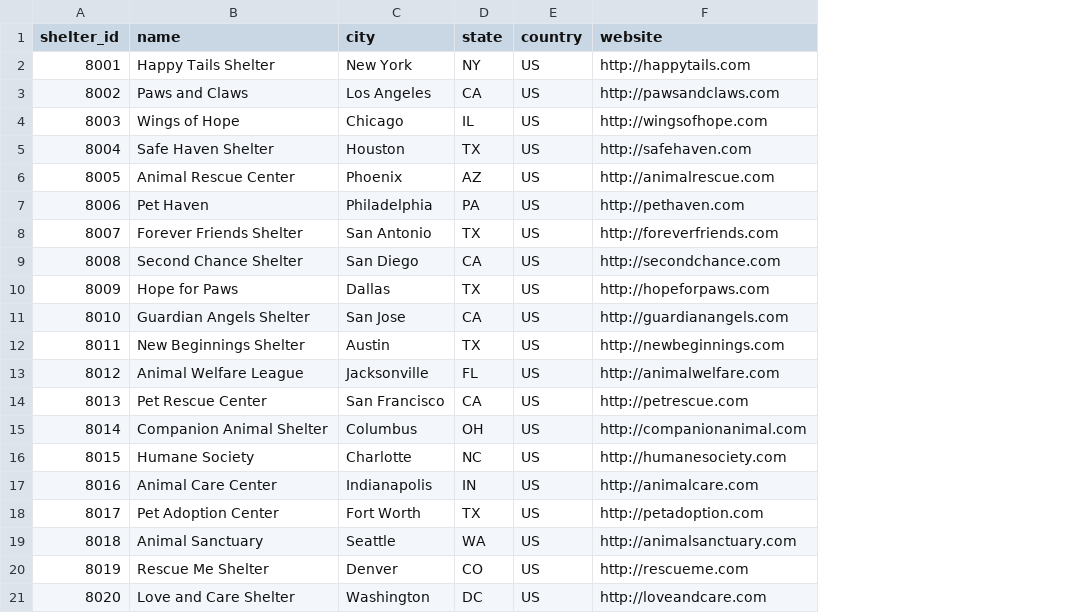
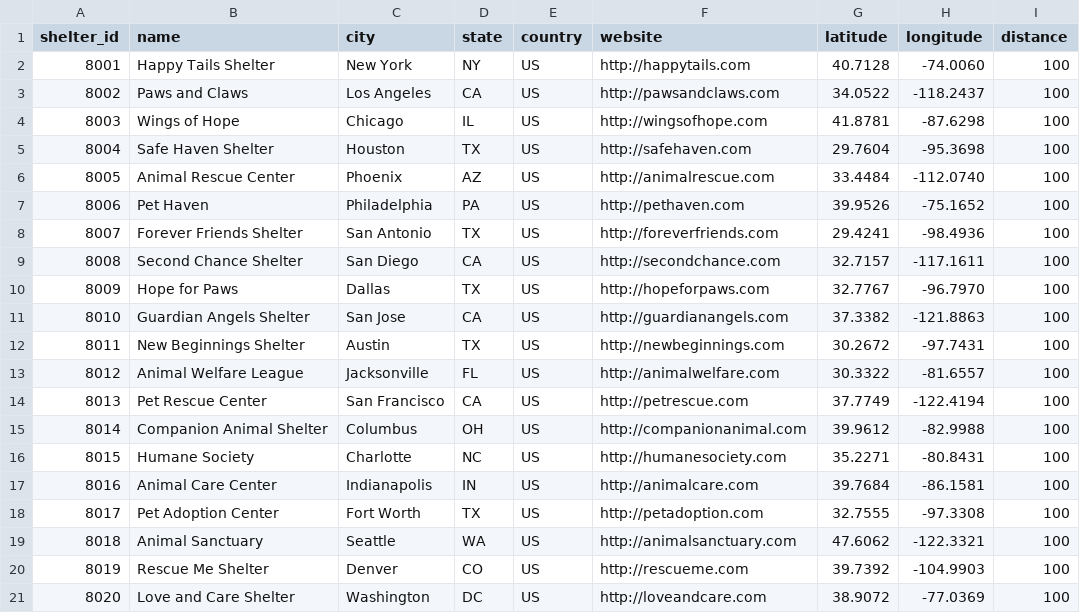
Before and after one commit to mregacho29/Intro_to_rails_project, a CSV file: db/csv/additional_shelters.csv, drawn as a sheet; the diff names each change by its address in the sheet, - before the commit and + after, or states it on an @@ line.

```diff
--- a/db/csv/additional_shelters.csv
+++ b/db/csv/additional_shelters.csv
+column G (latitude), rows 2-21: 40.7128 | 34.0522 | 41.8781 | 29.7604 | 33.4484 | 39.9526 | 29.4241 | 32.7157 | 32.7767 | 37.3382 | 30.2672 | 30.3322 | 37.7749 | 39.9612 | 35.2271 | 39.7684 | 32.7555 | 47.6062 | 39.7392 | 38.9072
+column H (longitude), rows 2-21: -74.0060 | -118.2437 | -87.6298 | -95.3698 | -112.0740 | -75.1652 | -98.4936 | -117.1611 | -96.7970 | -121.8863 | -97.7431 | -81.6557 | -122.4194 | -82.9988 | -80.8431 | -86.1581 | -97.3308 | -122.3321 | -104.9903 | -77.0369
+column I (distance), rows 2-21: all 100
```
Also changed, not shown: 18 other files.
